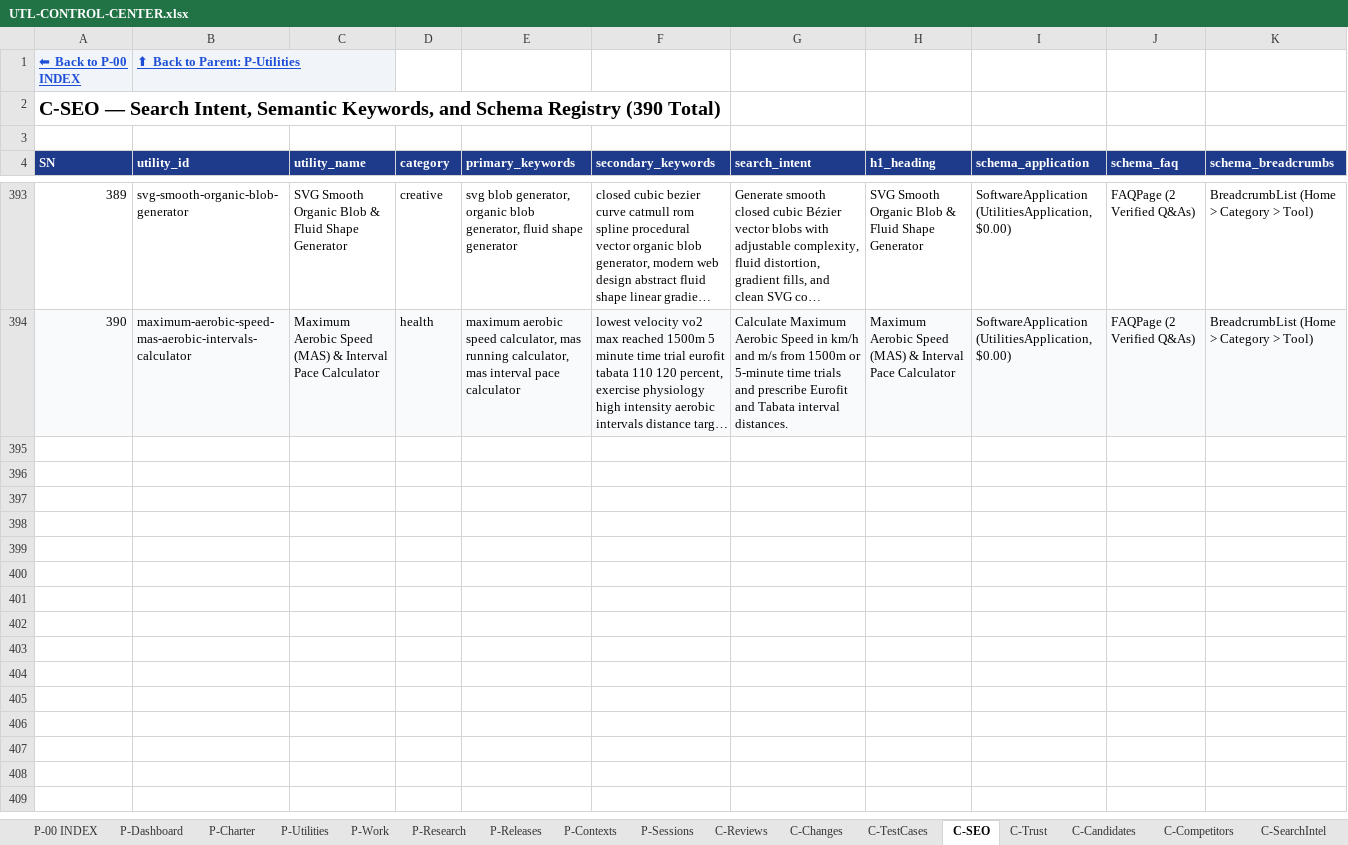
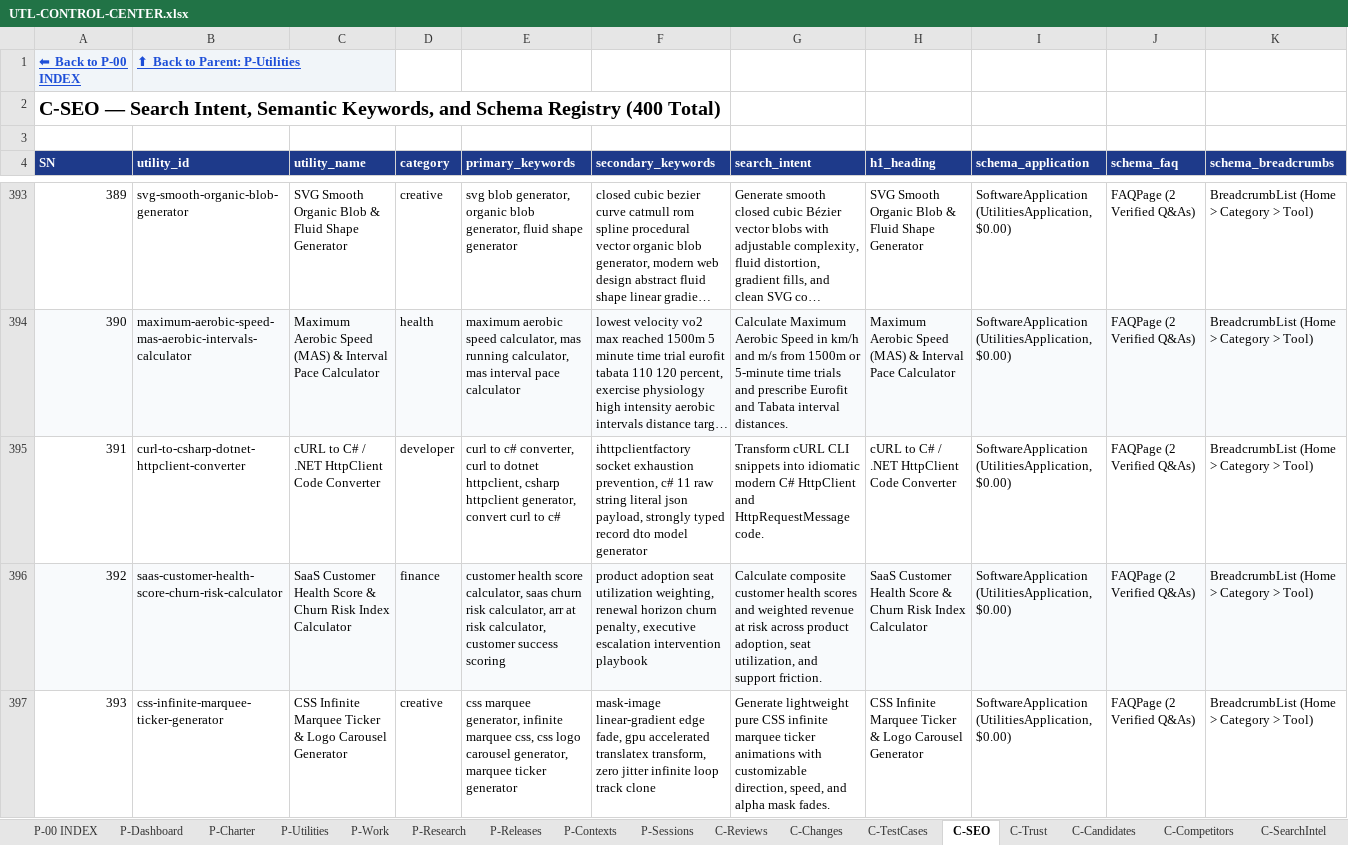
Before and after one commit to devmallik4321/utl-tools, an Excel workbook: control/UTL-CONTROL-CENTER.xlsx, sheet C-SEO, drawn as a sheet; only a part is shown, gaps mark what is left out; long unchanged cells end in …; values as stored, in another font and other column widths than the file's, no borders; rows hold the shown columns only; the diff covers the shown part only; the diff names each change by its address in the sheet, - before the commit and + after, or states it on an @@ line.

Commit message:
feat(batch-35): expand catalog from 390 to 400 utilities (446 static routes)

```diff
--- a/control/UTL-CONTROL-CENTER.xlsx (sheet C-SEO)
+++ b/control/UTL-CONTROL-CENTER.xlsx (sheet C-SEO)
@@ column A (SN) renumbered in row 2 @@
+row 395: 391 | curl-to-csharp-dotnet-httpclient-converter | cURL to C# / .NET HttpClient Code Converter | developer | curl to c# converter, curl to dotnet httpclient, csharp httpclient generator, convert curl to c# | ihttpclientfactory socket exhaustion prevention, c# 11 raw string literal json payload, strongly typed record dto model generator | Transform cURL CLI snippets into idiomatic modern C# HttpClient and HttpRequestMessage code. | cURL to C# / .NET HttpClient Code Converter | SoftwareApplication (UtilitiesApplication, $0.00) | FAQPage (2 Verified Q&As) | BreadcrumbList (Home > Category > Tool)
+row 396: 392 | saas-customer-health-score-churn-risk-calculator | SaaS Customer Health Score & Churn Risk Index Calculator | finance | customer health score calculator, saas churn risk calculator, arr at risk calculator, customer success scoring | product adoption seat utilization weighting, renewal horizon churn penalty, executive escalation intervention playbook | Calculate composite customer health scores and weighted revenue at risk across product adoption, seat utilization, and support friction. | SaaS Customer Health Score & Churn Risk Index Calculator | SoftwareApplication (UtilitiesApplication, $0.00) | FAQPage (2 Verified Q&As) | BreadcrumbList (Home > Category > Tool)
+row 397: 393 | css-infinite-marquee-ticker-generator | CSS Infinite Marquee Ticker & Logo Carousel Generator | creative | css marquee generator, infinite marquee css, css logo carousel generator, marquee ticker generator | mask-image linear-gradient edge fade, gpu accelerated translatex transform, zero jitter infinite loop track clone | Generate lightweight pure CSS infinite marquee ticker animations with customizable direction, speed, and alpha mask fades. | CSS Infinite Marquee Ticker & Logo Carousel Generator | SoftwareApplication (UtilitiesApplication, $0.00) | FAQPage (2 Verified Q&As) | BreadcrumbList (Home > Category > Tool)
```
Also changed, not shown: 7 added rows elsewhere in this sheet, sheet C-Reviews, sheet P-Utilities, sheet C-Changes, sheet C-TestCases, sheet C-Trust, sheet C-DailyStatistics, 15 other files.
